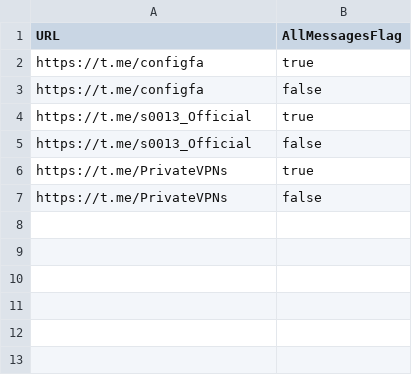
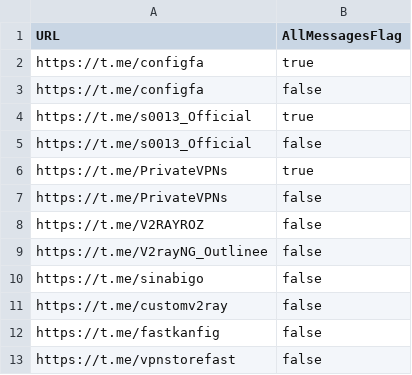
Before and after one commit to coldwater-10/V2rayCollectorVpnclashfa, a CSV file: channels.csv, drawn as a sheet.

Commit message:
Update channels.csv

```diff
--- a/channels.csv
+++ b/channels.csv
@@ -7 +7,7 @@ https://t.me/PrivateVPNs,true
 https://t.me/PrivateVPNs,false
+https://t.me/V2RAYROZ,false
+https://t.me/V2rayNG_Outlinee,false
+https://t.me/sinabigo,false
+https://t.me/customv2ray,false
+https://t.me/fastkanfig,false
+https://t.me/vpnstorefast,false
```
